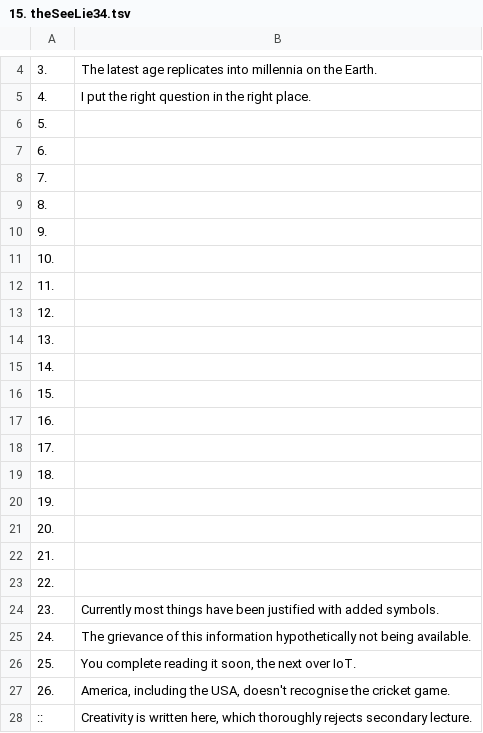
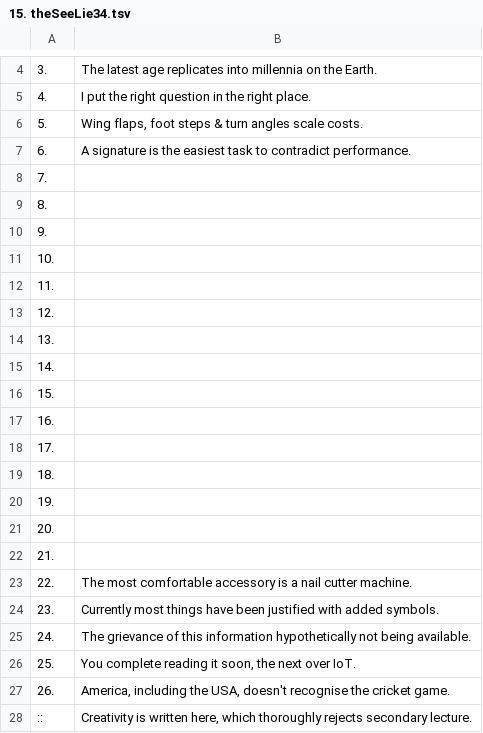
Before and after one commit to openroot/onlyIf31, a TSV file: 1. longVariable47/15. theSeeLie34/15. theSeeLie34.tsv, drawn as a sheet; only a part is shown, gaps mark what is left out.

```diff
--- a/1. longVariable47/15. theSeeLie34/15. theSeeLie34.tsv
+++ b/1. longVariable47/15. theSeeLie34/15. theSeeLie34.tsv
@@ -5,4 +5,4 @@
 4.	I put the right question in the right place.
-5.	
-6.	
+5.	Wing flaps, foot steps & turn angles scale costs.
+6.	A signature is the easiest task to contradict performance.
 7.	
@@ -22,3 +22,3 @@
 21.	
-22.	
+22.	The most comfortable accessory is a nail cutter machine.
 23.	Currently most things have been justified with added symbols.
```
Also changed, not shown: 1 other file.
